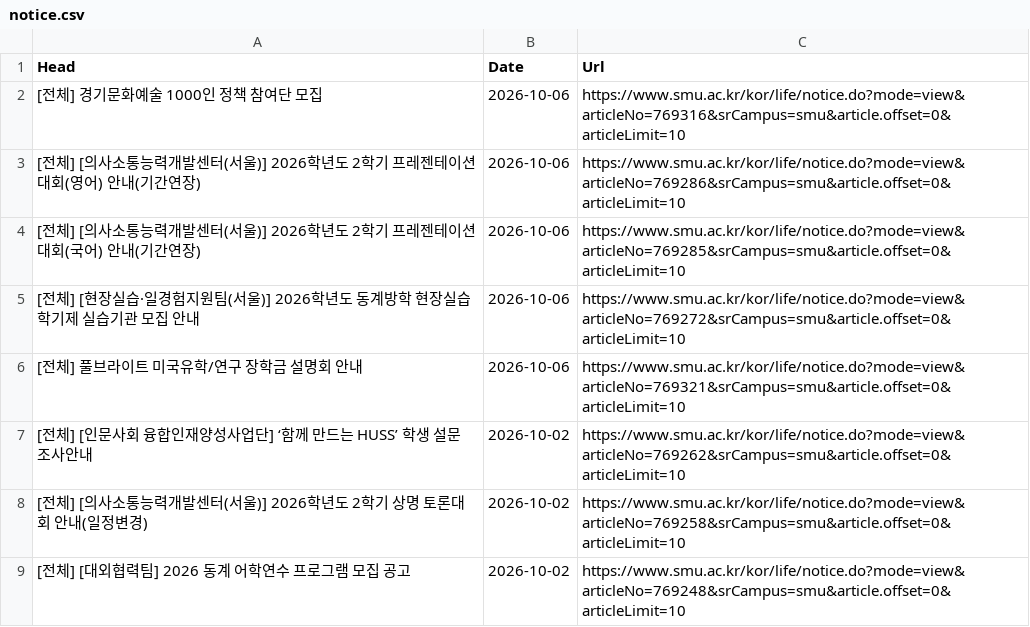
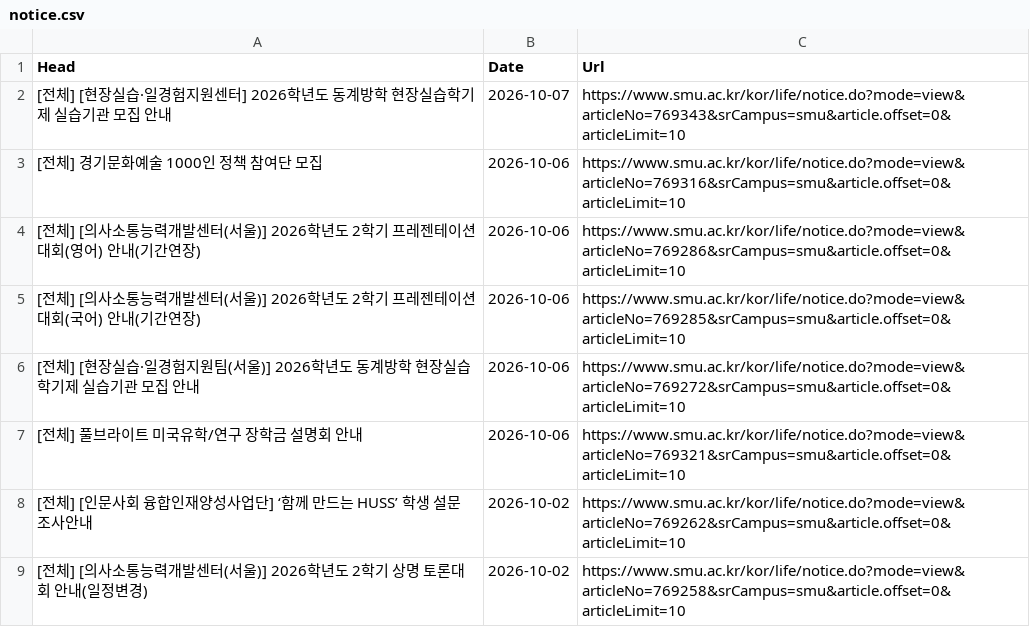
Before and after one commit to sondg921/SMU_Notice, a CSV file: notice.csv, drawn as a sheet; only a part is shown; the shorter side is filled out with more unchanged rows.

```diff
--- a/notice.csv
+++ b/notice.csv
@@ -1,2 +1,3 @@
 Head,Date,Url
+[전체] [현장실습·일경험지원센터] 2026학년도 동계방학 현장실습학기제 실습기관 모집 안내,2026-10-07,https://www.smu.ac.kr/kor/life/notice.do?mode=view&articleNo=769343&srCampus=smu&article.offset=0&articleLimit=10
 [전체] 경기문화예술 1000인 정책 참여단 모집,2026-10-06,https://www.smu.ac.kr/kor/life/notice.do?mode=view&articleNo=769316&srCampus=smu&article.offset=0&articleLimit=10
```
Also changed, not shown: 1 other file.
